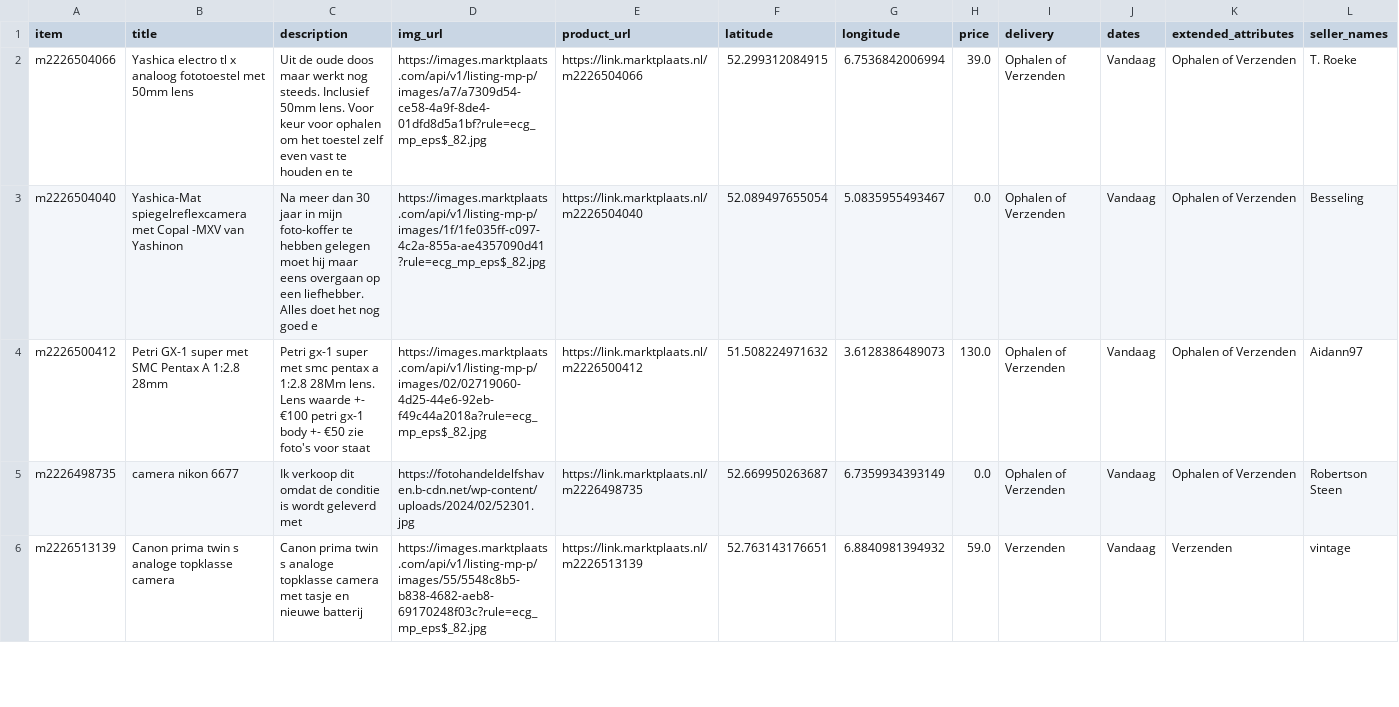
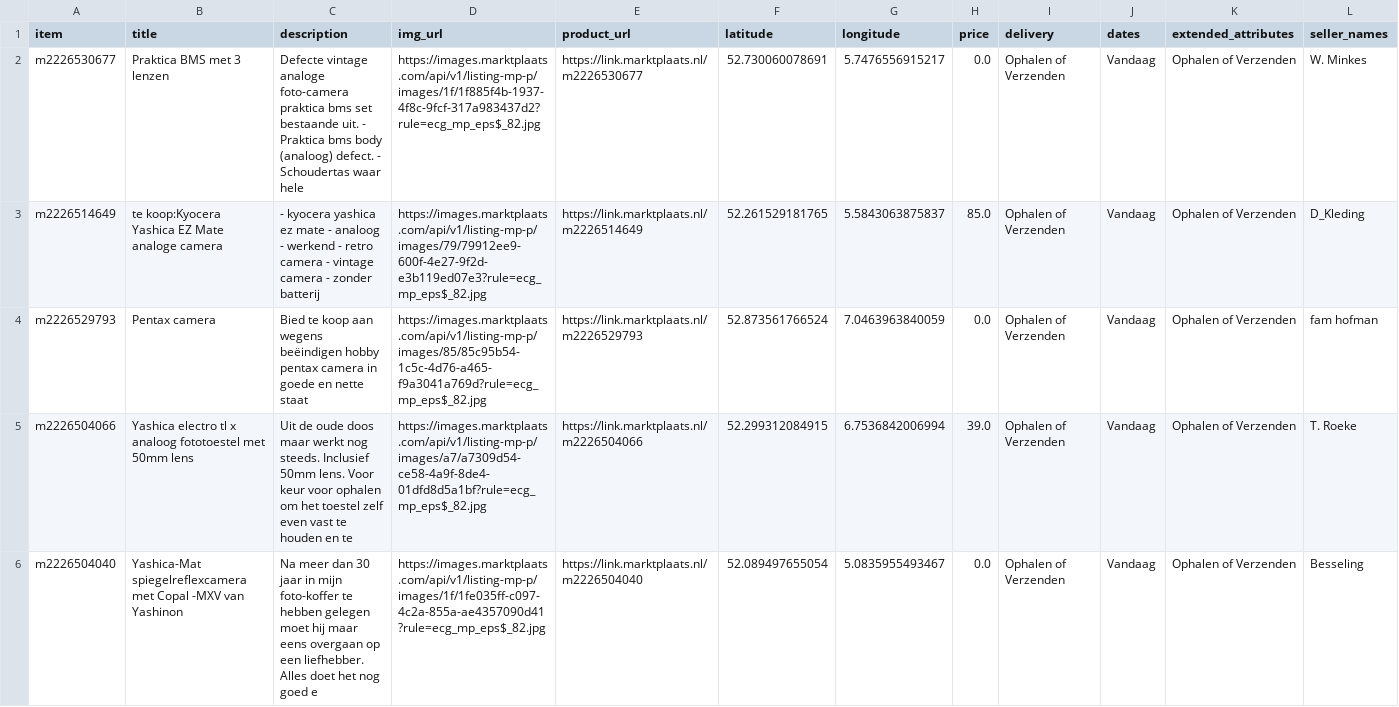
Before and after one commit to mcnakhaee/mp_notification, a CSV file: items_today.csv, drawn as a sheet; only a part is shown; the shorter side is filled out with more unchanged rows; the diff names each change by its address in the sheet, - before the commit and + after, or states it on an @@ line.

```diff
--- a/items_today.csv
+++ b/items_today.csv
+row 2: m2226530677 | Praktica BMS met 3 lenzen | Defecte vintage analoge foto-camera praktica bms set bestaande uit. - Praktica bms body (analoog) defect. - Schoudertas waar hele | https://images.marktplaats.com/api/v1/listing-mp-p/images/1f/1f885f4b-1937-4f8c-9fcf-317a983437d2?rule=ecg_mp_eps$_82.jpg | https://link.marktplaats.nl/m2226530677 | 52.730060078691 | 5.7476556915217 | 0.0 | Ophalen of Verzenden | Vandaag | Ophalen of Verzenden | W. Minkes
+row 3: m2226514649 | te koop:Kyocera Yashica EZ Mate analoge camera | - kyocera yashica ez mate - analoog - werkend - retro camera - vintage camera - zonder batterij | https://images.marktplaats.com/api/v1/listing-mp-p/images/79/79912ee9-600f-4e27-9f2d-e3b119ed07e3?rule=ecg_mp_eps$_82.jpg | https://link.marktplaats.nl/m2226514649 | 52.261529181765 | 5.5843063875837 | 85.0 | Ophalen of Verzenden | Vandaag | Ophalen of Verzenden | D_Kleding
+row 4: m2226529793 | Pentax camera | Bied te koop aan wegens beëindigen hobby pentax camera in goede en nette staat | https://images.marktplaats.com/api/v1/listing-mp-p/images/85/85c95b54-1c5c-4d76-a465-f9a3041a769d?rule=ecg_mp_eps$_82.jpg | https://link.marktplaats.nl/m2226529793 | 52.873561766524 | 7.0463963840059 | 0.0 | Ophalen of Verzenden | Vandaag | Ophalen of Verzenden | fam hofman
```
